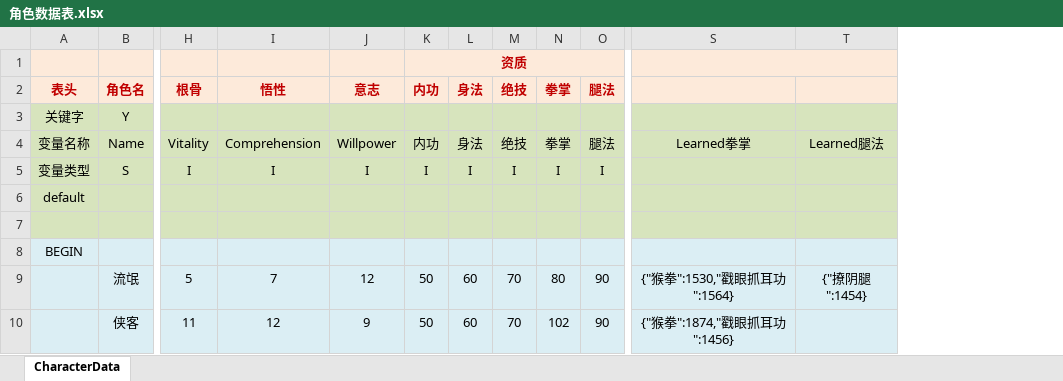
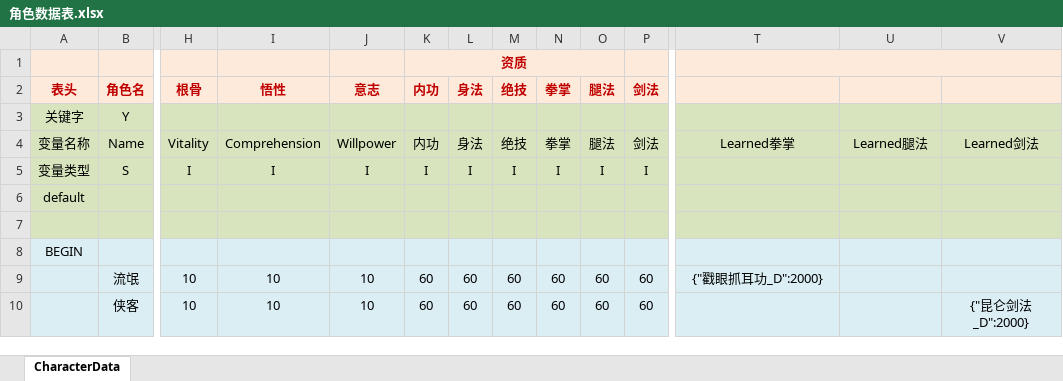
Before and after one commit to potsh/Gongfu-World, an Excel workbook: Assets/Data/excel/角色数据表.xlsx, sheet CharacterData, drawn as a sheet; only a part is shown, gaps mark what is left out; values as stored, in another font and other column widths than the file's, no borders; conditional formats not drawn; removed rows and columns are numbered as before the commit, all else as after; rows hold the shown columns only; the diff names each change by its address in the sheet, - before the commit and + after, or states it on an @@ line.

```diff
--- a/Assets/Data/excel/角色数据表.xlsx (sheet CharacterData)
+++ b/Assets/Data/excel/角色数据表.xlsx (sheet CharacterData)
+column P, rows 2-5: 剑法 |  | 剑法 | I
+column V, row 4: Learned剑法
-row 9:  | 流氓 | 5 | 7 | 12 | 50 | 60 | 70 | 80 | 90 | {"猴拳":1530,"戳眼抓耳功":1564} | {"撩阴腿":1454}
-row 10:  | 侠客 | 11 | 12 | 9 | 50 | 60 | 70 | 102 | 90 | {"猴拳":1874,"戳眼抓耳功":1456}
+row 9:  | 流氓 | 10 | 10 | 10 | 60 | 60 | 60 | 60 | 60 | 60 | {"戳眼抓耳功_D":2000}
+row 10:  | 侠客 | 10 | 10 | 10 | 60 | 60 | 60 | 60 | 60 | 60 |  |  | {"昆仑剑法_D":2000}
```
Also changed, not shown: Assets/Data/excel/伤害类型定义表.xlsx, Assets/Data/excel/功法数据表.xlsx, 30 other files.
